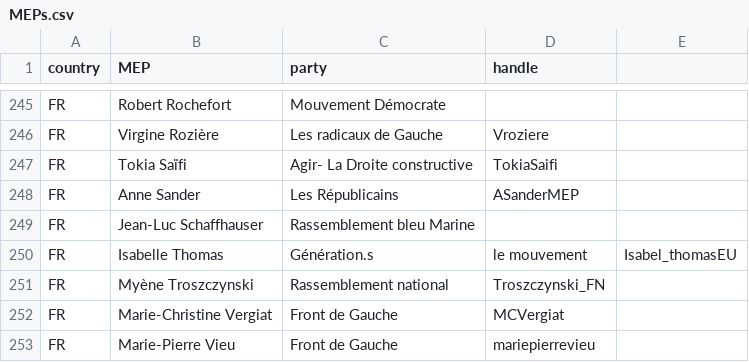
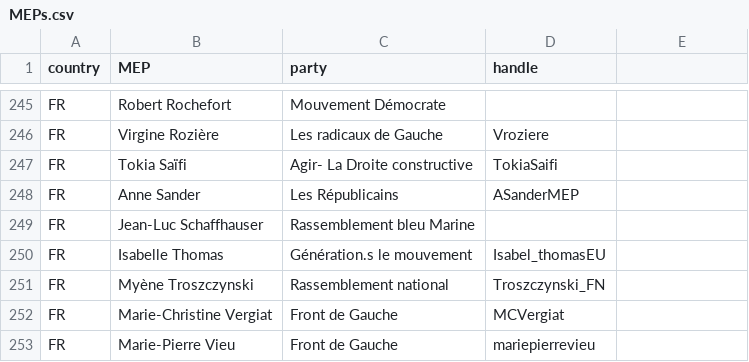
Before and after one commit to julianbernauer/QTA, a CSV file: covfefe/MEPs.csv, drawn as a sheet; only a part is shown, gaps mark what is left out.

Commit message:
Update MEPs.csv

```diff
--- a/covfefe/MEPs.csv
+++ b/covfefe/MEPs.csv
@@ -249,3 +249,3 @@ FR,Anne Sander,Les Républicains ,ASanderMEP
 FR,Jean-Luc Schaffhauser,Rassemblement bleu Marine,
-FR,Isabelle Thomas,Génération.s, le mouvement,Isabel_thomasEU
+FR,Isabelle Thomas,Génération.s le mouvement,Isabel_thomasEU
 FR,Myène Troszczynski,Rassemblement national,Troszczynski_FN
```
